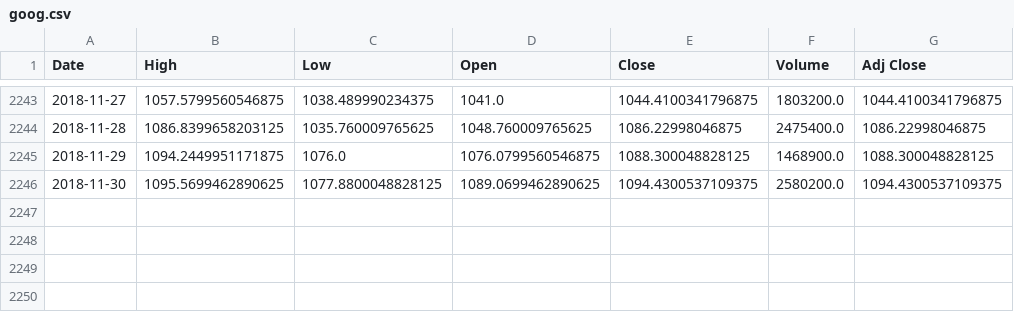
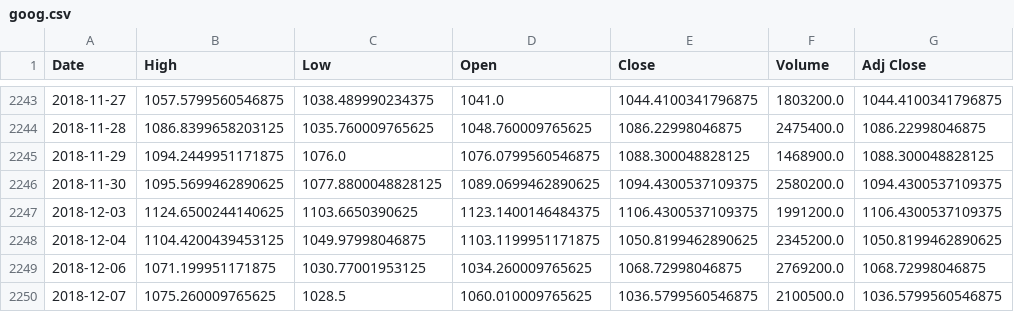
Before and after one commit to Apomithys/NN-CFDT, a CSV file: goog.csv, drawn as a sheet; only a part is shown, gaps mark what is left out; the diff names each change by its address in the sheet, - before the commit and + after, or states it on an @@ line.

Commit message:
debuging 	modified:   NNGOOG91.csv 	modified:   __pycache__/base.cpython-37.pyc 	modified:   __pycache__/kursclass.cpython-37.pyc 	modified:   __pycache__/nnclass.cpython-37.pyc 	modified:   base.py 	modified:   goog.csv 	renamed:    mainClassNN.py -> mainPart.py 	modified:   nnclass.py 	deleted:    plot.py 	renamed:    tests/randNN.png -> tests/goog/randNN.png 	renamed:    tests/testTrainingAlg.png -> tests/goog/testTrainingAlg.png 	new file:   tests/goog/testing.png 	new file:   tests/goog/trainingandtesting.png 	new file:   tests/goog/trainingandtesting2.png 	new file:   tests/goog/triningandtesting3.png

```diff
--- a/goog.csv
+++ b/goog.csv
+row 2247: 2018-12-03 | 1124.6500244140625 | 1103.6650390625 | 1123.1400146484375 | 1106.4300537109375 | 1991200.0 | 1106.4300537109375
+row 2248: 2018-12-04 | 1104.4200439453125 | 1049.97998046875 | 1103.1199951171875 | 1050.8199462890625 | 2345200.0 | 1050.8199462890625
+row 2249: 2018-12-06 | 1071.199951171875 | 1030.77001953125 | 1034.260009765625 | 1068.72998046875 | 2769200.0 | 1068.72998046875
+row 2250: 2018-12-07 | 1075.260009765625 | 1028.5 | 1060.010009765625 | 1036.5799560546875 | 2100500.0 | 1036.5799560546875
```
Also changed, not shown: 11 other files.
